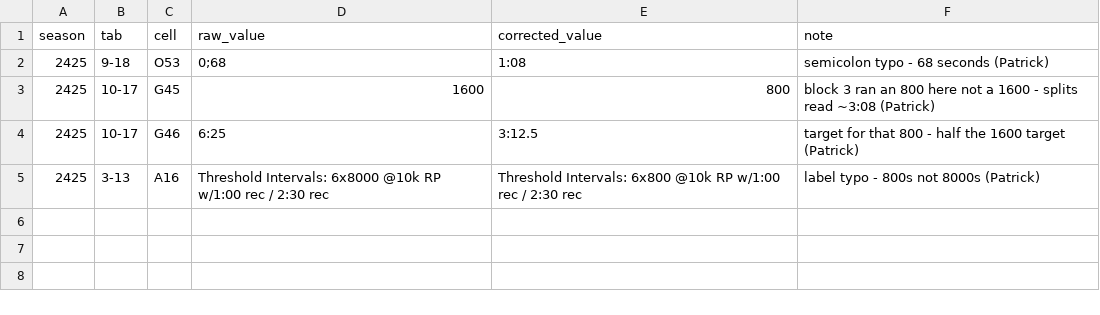
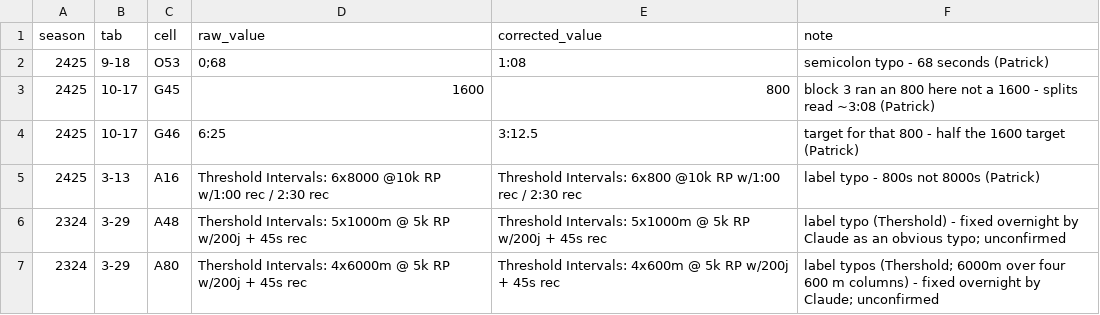
Before and after one commit to pwalesdi/mv-training, a CSV file: rules/cell_fixes.csv, drawn as a sheet.

```diff
--- a/rules/cell_fixes.csv
+++ b/rules/cell_fixes.csv
@@ -5 +5,3 @@ season,tab,cell,raw_value,corrected_value,note
 2425,3-13,A16,Threshold Intervals: 6x8000 @10k RP w/1:00 rec / 2:30 rec,Threshold Intervals: 6x800 @10k RP w/1:00 rec / 2:30 rec,label typo - 800s not 8000s (Patrick)
+2324,3-29,A48,Thershold Intervals: 5x1000m @ 5k RP w/200j + 45s rec,Threshold Intervals: 5x1000m @ 5k RP w/200j + 45s rec,label typo (Thershold) - fixed overnight by Claude as an obvious typo; unconfirmed
+2324,3-29,A80,Thershold Intervals: 4x6000m @ 5k RP w/200j + 45s rec,Threshold Intervals: 4x600m @ 5k RP w/200j + 45s rec,label typos (Thershold; 6000m over four 600 m columns) - fixed overnight by Claude; unconfirmed
```
